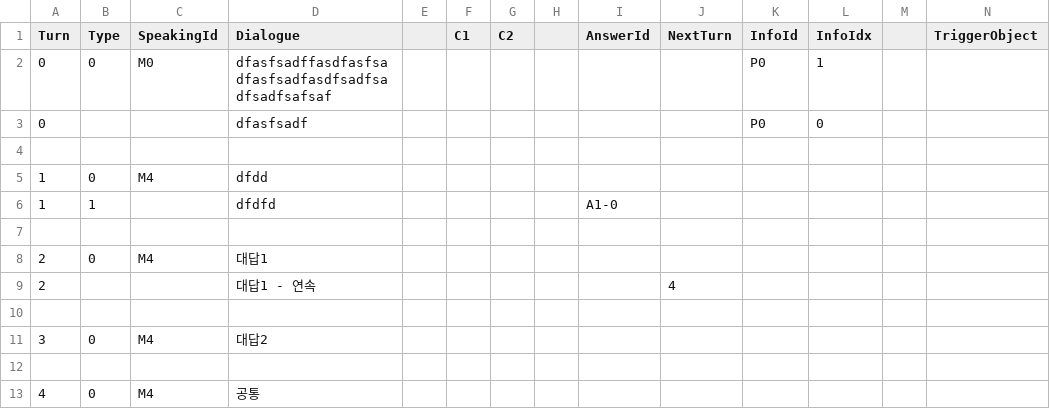
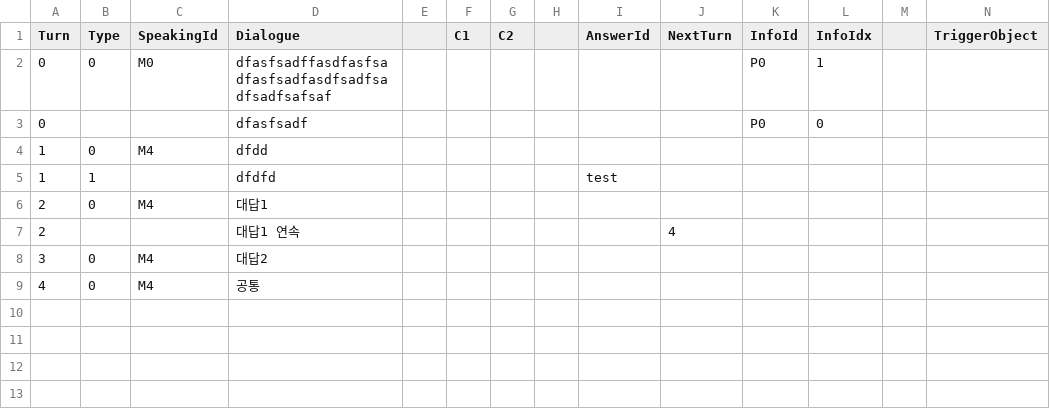
Before and after one commit to leeZn30/Access-Limited, a CSV file: Assets/Resources/CSVFiles/01_Dialogue/1/testDialogue.csv, drawn as a sheet; only a part is shown; removed rows and columns are numbered as before the commit, all else as after; rows hold the shown columns only; the diff names each change by its address in the sheet, - before the commit and + after, or states it on an @@ line.

```diff
--- a/Assets/Resources/CSVFiles/01_Dialogue/1/testDialogue.csv
+++ b/Assets/Resources/CSVFiles/01_Dialogue/1/testDialogue.csv
-row 4: (empty)
-I5 (AnswerId): A1-0
+I5 (AnswerId): test
-row 7: (empty)
-D7 (Dialogue): 대답1 - 연속
+D7 (Dialogue): 대답1 연속
-row 10: (empty)
-row 12: (empty)
```
Also changed, not shown: Assets/Resources/CSVFiles/01_Dialogue/1/Answer1.csv, 2 other files.
